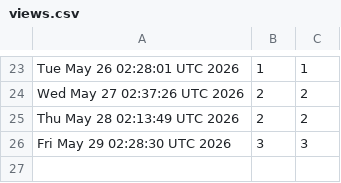
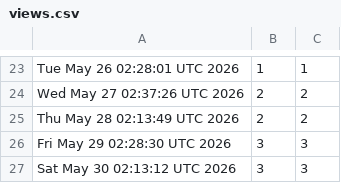
Before and after one commit to akshat-chaturvedi/CATCH, a CSV file: views.csv, drawn as a sheet; only a part is shown, gaps mark what is left out.

```diff
--- a/views.csv
+++ b/views.csv
@@ -26 +26,2 @@ Thu May 28 02:13:49 UTC 2026,2,2
 Fri May 29 02:28:30 UTC 2026,3,3
+Sat May 30 02:13:12 UTC 2026,3,3
```
Also changed, not shown: clones.csv.
